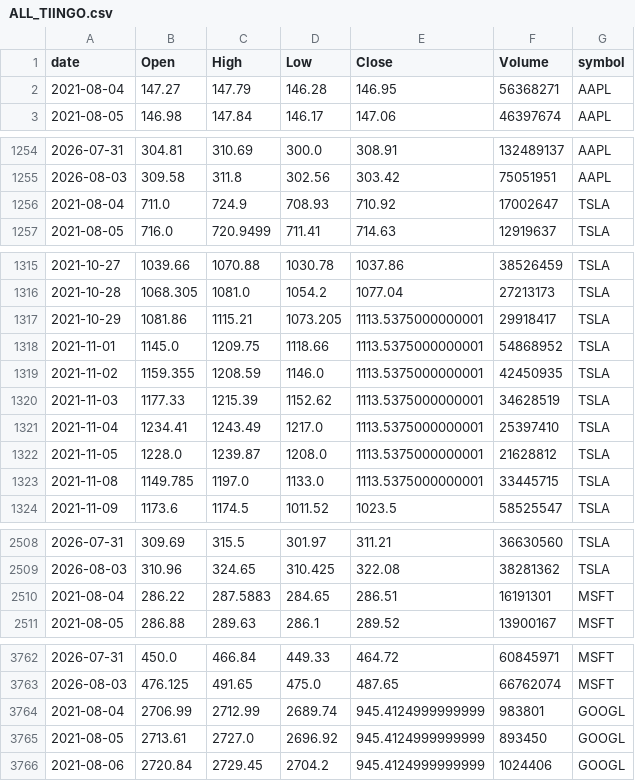
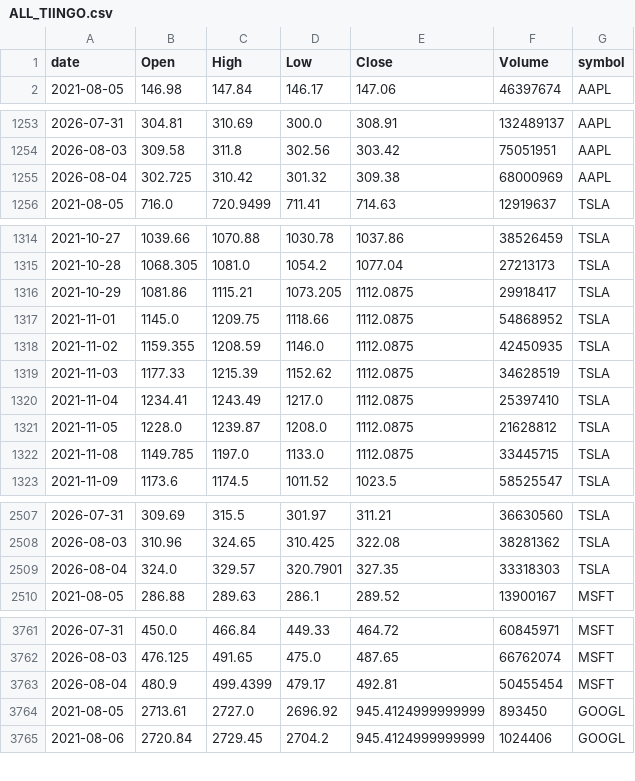
Before and after one commit to jauresfranck/pipeline_donnes-collectes_nettoye, a CSV file: data/tiingo/ALL_TIINGO.csv, drawn as a sheet; only a part is shown, gaps mark what is left out; the diff covers the shown part only.

```diff
--- a/data/tiingo/ALL_TIINGO.csv
+++ b/data/tiingo/ALL_TIINGO.csv
@@ -1,3 +1,2 @@
 date,Open,High,Low,Close,Volume,symbol
-2021-08-04,147.27,147.79,146.28,146.95,56368271,AAPL
 2021-08-05,146.98,147.84,146.17,147.06,46397674,AAPL
@@ -1255,3 +1254,3 @@ date,Open,High,Low,Close,Volume,symbol
 2026-08-03,309.58,311.8,302.56,303.42,75051951,AAPL
-2021-08-04,711.0,724.9,708.93,710.92,17002647,TSLA
+2026-08-04,302.725,310.42,301.32,309.38,68000969,AAPL
 2021-08-05,716.0,720.9499,711.41,714.63,12919637,TSLA
@@ -1316,9 +1315,9 @@ date,Open,High,Low,Close,Volume,symbol
 2021-10-28,1068.305,1081.0,1054.2,1077.04,27213173,TSLA
-2021-10-29,1081.86,1115.21,1073.205,1113.5375000000001,29918417,TSLA
-2021-11-01,1145.0,1209.75,1118.66,1113.5375000000001,54868952,TSLA
-2021-11-02,1159.355,1208.59,1146.0,1113.5375000000001,42450935,TSLA
-2021-11-03,1177.33,1215.39,1152.62,1113.5375000000001,34628519,TSLA
-2021-11-04,1234.41,1243.49,1217.0,1113.5375000000001,25397410,TSLA
-2021-11-05,1228.0,1239.87,1208.0,1113.5375000000001,21628812,TSLA
-2021-11-08,1149.785,1197.0,1133.0,1113.5375000000001,33445715,TSLA
+2021-10-29,1081.86,1115.21,1073.205,1112.0875,29918417,TSLA
+2021-11-01,1145.0,1209.75,1118.66,1112.0875,54868952,TSLA
+2021-11-02,1159.355,1208.59,1146.0,1112.0875,42450935,TSLA
+2021-11-03,1177.33,1215.39,1152.62,1112.0875,34628519,TSLA
+2021-11-04,1234.41,1243.49,1217.0,1112.0875,25397410,TSLA
+2021-11-05,1228.0,1239.87,1208.0,1112.0875,21628812,TSLA
+2021-11-08,1149.785,1197.0,1133.0,1112.0875,33445715,TSLA
 2021-11-09,1173.6,1174.5,1011.52,1023.5,58525547,TSLA
@@ -2509,3 +2508,3 @@ date,Open,High,Low,Close,Volume,symbol
 2026-08-03,310.96,324.65,310.425,322.08,38281362,TSLA
-2021-08-04,286.22,287.5883,284.65,286.51,16191301,MSFT
+2026-08-04,324.0,329.57,320.7901,327.35,33318303,TSLA
 2021-08-05,286.88,289.63,286.1,289.52,13900167,MSFT
@@ -3763,3 +3762,3 @@ date,Open,High,Low,Close,Volume,symbol
 2026-08-03,476.125,491.65,475.0,487.65,66762074,MSFT
-2021-08-04,2706.99,2712.99,2689.74,945.4124999999999,983801,GOOGL
+2026-08-04,480.9,499.4399,479.17,492.81,50455454,MSFT
 2021-08-05,2713.61,2727.0,2696.92,945.4124999999999,893450,GOOGL
```
Also changed, not shown: 1 added row and 8 edited cells elsewhere in this file, data/AMD.csv, data/PLTR.csv, 28 other files.
